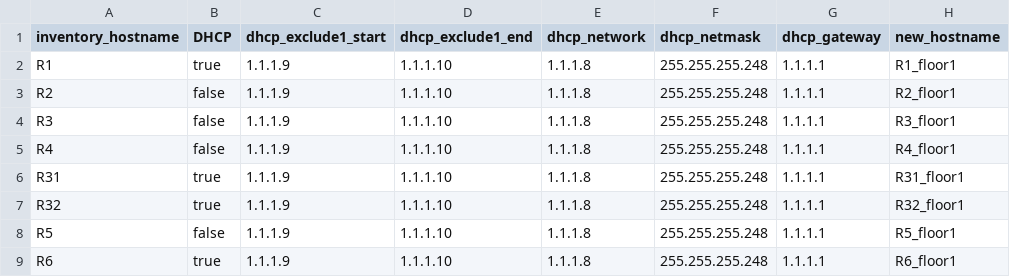
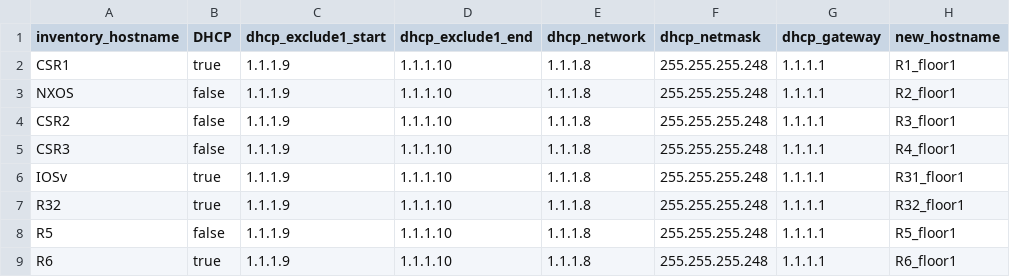
Before and after one commit to rarodrigo/router_family, a CSV file: excel/test.csv, drawn as a sheet; only a part is shown; the diff names each change by its address in the sheet, - before the commit and + after, or states it on an @@ line.

```diff
--- a/excel/test.csv
+++ b/excel/test.csv
-A2 (inventory_hostname): R1
+A2 (inventory_hostname): CSR1
-A3 (inventory_hostname): R2
+A3 (inventory_hostname): NXOS
-A4 (inventory_hostname): R3
+A4 (inventory_hostname): CSR2
-A5 (inventory_hostname): R4
+A5 (inventory_hostname): CSR3
-A6 (inventory_hostname): R31
+A6 (inventory_hostname): IOSv
```
Also changed, not shown: 8 other files.
